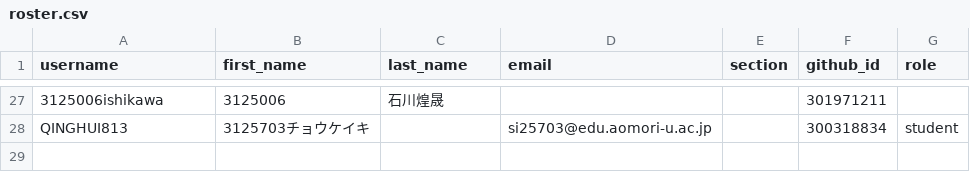
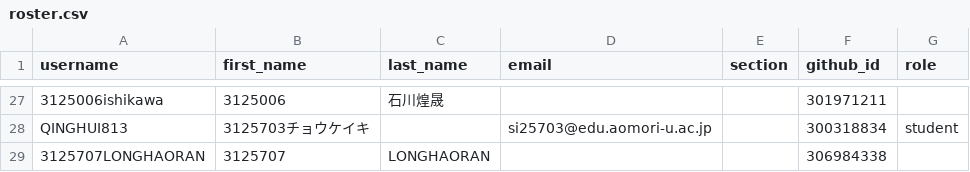
Before and after one commit to 2026PW1/classroom50, a CSV file: 2026-pw-1/roster.csv, drawn as a sheet; only a part is shown, gaps mark what is left out; the diff names each change by its address in the sheet, - before the commit and + after, or states it on an @@ line.

Commit message:
[Classroom 50] Add student: 2026-pw-1/3125707LONGHAORAN

```diff
--- a/2026-pw-1/roster.csv
+++ b/2026-pw-1/roster.csv
+row 29: 3125707LONGHAORAN | 3125707 | LONGHAORAN |  |  | 306984338
```
